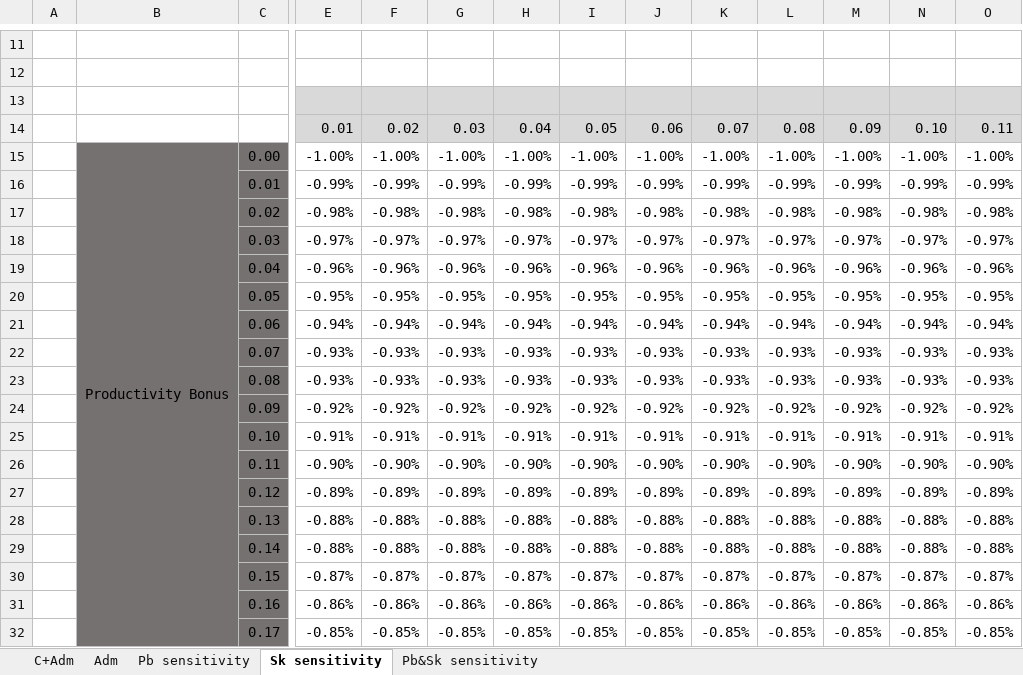
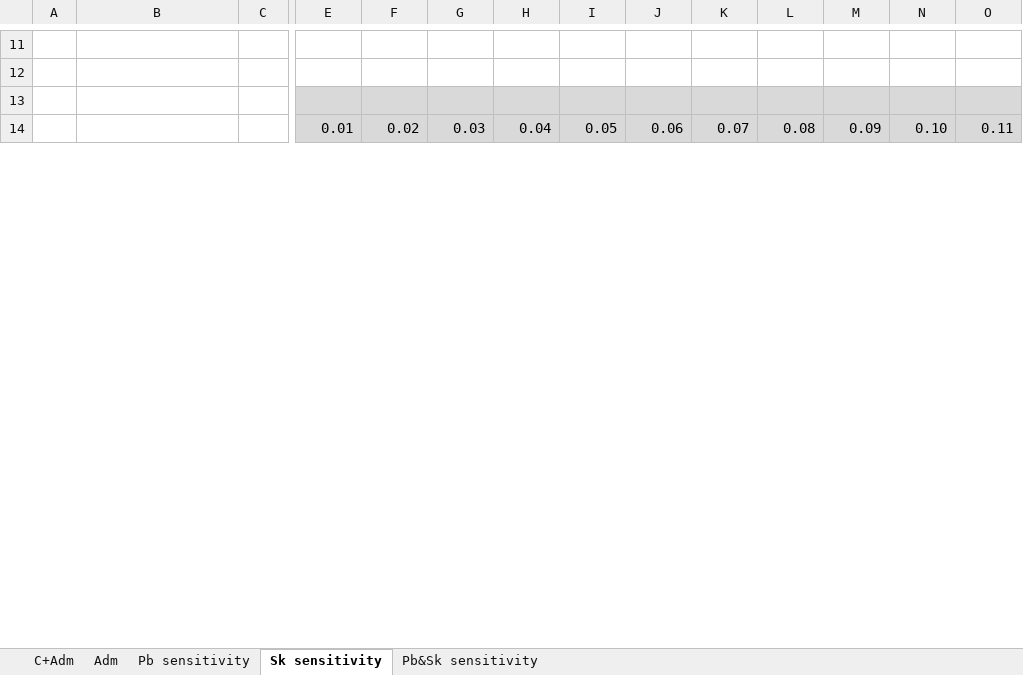
Before and after one commit to OscarFlores-IFi/SimCompanies, an Excel workbook: Pb&Sk SensitivityAnalysis.xlsx, sheet Sk sensitivity, drawn as a sheet; only a part is shown, gaps mark what is left out; values as stored, in another font and other column widths than the file's, no borders; charts and pictures and conditional formats not drawn; removed rows and columns are numbered as before the commit, all else as after; rows hold the shown columns only; the diff covers the shown part only; the diff names each change by its address in the sheet, - before the commit and + after, or states it on an @@ line.

```diff
--- a/Pb&Sk SensitivityAnalysis.xlsx (sheet Sk sensitivity)
+++ b/Pb&Sk SensitivityAnalysis.xlsx (sheet Sk sensitivity)
-row 15:  | Productivity Bonus | 0.00 | -1.00% | -1.00% | -1.00% | -1.00% | -1.00% | -1.00% | -1.00% | -1.00% | -1.00% | -1.00% | -1.00%
-row 16:  |  | 0.01 | -0.99% | -0.99% | -0.99% | -0.99% | -0.99% | -0.99% | -0.99% | -0.99% | -0.99% | -0.99% | -0.99%
-row 17:  |  | 0.02 | -0.98% | -0.98% | -0.98% | -0.98% | -0.98% | -0.98% | -0.98% | -0.98% | -0.98% | -0.98% | -0.98%
-row 18:  |  | 0.03 | -0.97% | -0.97% | -0.97% | -0.97% | -0.97% | -0.97% | -0.97% | -0.97% | -0.97% | -0.97% | -0.97%
-row 19:  |  | 0.04 | -0.96% | -0.96% | -0.96% | -0.96% | -0.96% | -0.96% | -0.96% | -0.96% | -0.96% | -0.96% | -0.96%
-row 20:  |  | 0.05 | -0.95% | -0.95% | -0.95% | -0.95% | -0.95% | -0.95% | -0.95% | -0.95% | -0.95% | -0.95% | -0.95%
-row 21:  |  | 0.06 | -0.94% | -0.94% | -0.94% | -0.94% | -0.94% | -0.94% | -0.94% | -0.94% | -0.94% | -0.94% | -0.94%
-row 22:  |  | 0.07 | -0.93% | -0.93% | -0.93% | -0.93% | -0.93% | -0.93% | -0.93% | -0.93% | -0.93% | -0.93% | -0.93%
-row 23:  |  | 0.08 | -0.93% | -0.93% | -0.93% | -0.93% | -0.93% | -0.93% | -0.93% | -0.93% | -0.93% | -0.93% | -0.93%
-row 24:  |  | 0.09 | -0.92% | -0.92% | -0.92% | -0.92% | -0.92% | -0.92% | -0.92% | -0.92% | -0.92% | -0.92% | -0.92%
-row 25:  |  | 0.10 | -0.91% | -0.91% | -0.91% | -0.91% | -0.91% | -0.91% | -0.91% | -0.91% | -0.91% | -0.91% | -0.91%
-row 26:  |  | 0.11 | -0.90% | -0.90% | -0.90% | -0.90% | -0.90% | -0.90% | -0.90% | -0.90% | -0.90% | -0.90% | -0.90%
-row 27:  |  | 0.12 | -0.89% | -0.89% | -0.89% | -0.89% | -0.89% | -0.89% | -0.89% | -0.89% | -0.89% | -0.89% | -0.89%
-row 28:  |  | 0.13 | -0.88% | -0.88% | -0.88% | -0.88% | -0.88% | -0.88% | -0.88% | -0.88% | -0.88% | -0.88% | -0.88%
-row 29:  |  | 0.14 | -0.88% | -0.88% | -0.88% | -0.88% | -0.88% | -0.88% | -0.88% | -0.88% | -0.88% | -0.88% | -0.88%
-row 30:  |  | 0.15 | -0.87% | -0.87% | -0.87% | -0.87% | -0.87% | -0.87% | -0.87% | -0.87% | -0.87% | -0.87% | -0.87%
-row 31:  |  | 0.16 | -0.86% | -0.86% | -0.86% | -0.86% | -0.86% | -0.86% | -0.86% | -0.86% | -0.86% | -0.86% | -0.86%
-row 32:  |  | 0.17 | -0.85% | -0.85% | -0.85% | -0.85% | -0.85% | -0.85% | -0.85% | -0.85% | -0.85% | -0.85% | -0.85%
```
Also changed, not shown: 21 added rows and 3 removed rows elsewhere in this sheet, sheet Adm, sheet Pb sensitivity, sheet Pb&Sk sensitivity.
